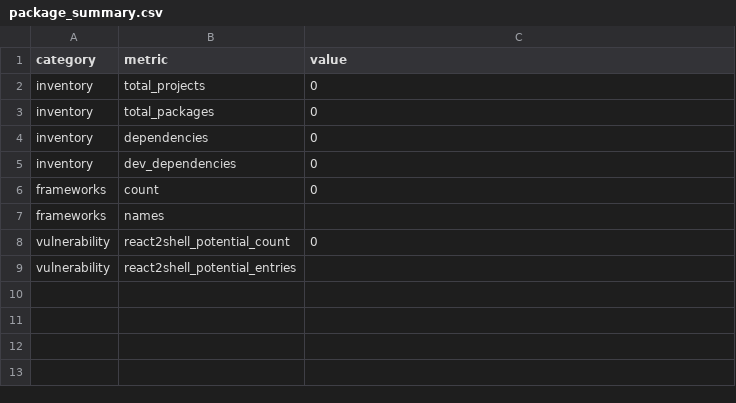
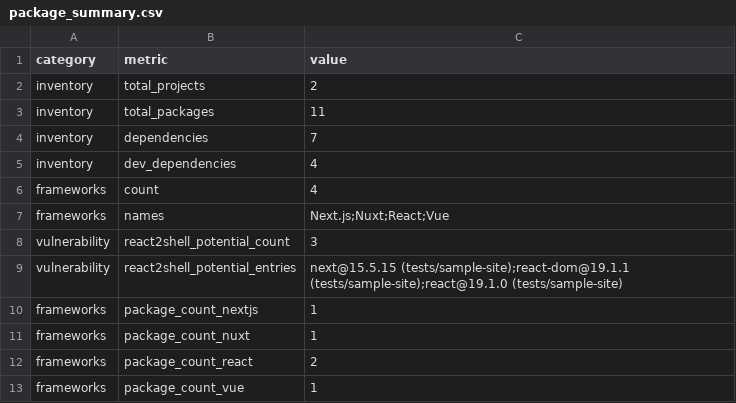
Before and after one commit to darksilenxe/darksast, a CSV file: package_summary.csv, drawn as a sheet.

```diff
--- a/package_summary.csv
+++ b/package_summary.csv
@@ -1,9 +1,13 @@
 category,metric,value
-inventory,total_projects,0
-inventory,total_packages,0
-inventory,dependencies,0
-inventory,dev_dependencies,0
-frameworks,count,0
-frameworks,names,
-vulnerability,react2shell_potential_count,0
-vulnerability,react2shell_potential_entries,
+inventory,total_projects,2
+inventory,total_packages,11
+inventory,dependencies,7
+inventory,dev_dependencies,4
+frameworks,count,4
+frameworks,names,Next.js;Nuxt;React;Vue
+vulnerability,react2shell_potential_count,3
+vulnerability,react2shell_potential_entries,next@15.5.15 (tests/sample-site);react-dom@19.1.1 (tests/sample-site);react@19.1.0 (tests/sample-site)
+frameworks,package_count_nextjs,1
+frameworks,package_count_nuxt,1
+frameworks,package_count_react,2
+frameworks,package_count_vue,1
```
Also changed, not shown: 5 other files.
